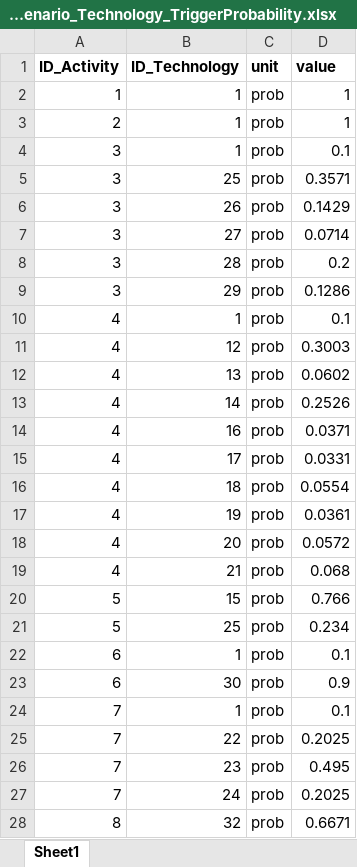
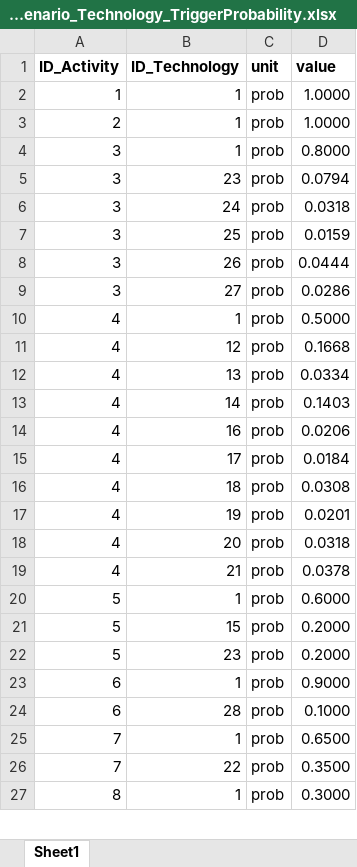
Before and after one commit to H2020-newTRENDs/FLEX, an Excel workbook: data/input_behavior/BehaviorScenario_Technology_TriggerProbability.xlsx, sheet Sheet1, drawn as a sheet; only a part is shown; values as stored, in another font and other column widths than the file's, no borders; table styles not drawn; removed rows and columns are numbered as before the commit, all else as after; the diff covers the shown part only; the diff names each change by its address in the sheet, - before the commit and + after, or states it on an @@ line.

```diff
--- a/data/input_behavior/BehaviorScenario_Technology_TriggerProbability.xlsx (sheet Sheet1)
+++ b/data/input_behavior/BehaviorScenario_Technology_TriggerProbability.xlsx (sheet Sheet1)
-D2:D3 (value): 1
+D2:D3 (value): 1.0000
-D4 (value): 0.1
+D4 (value): 0.8000
+row 5: 3 | 23 | prob | 0.0794
+row 6: 3 | 24 | prob | 0.0318
-D7 (value): 0.3571
+D7 (value): 0.0159
-D8 (value): 0.1429
+D8 (value): 0.0444
-D9 (value): 0.0714
+D9 (value): 0.0286
-row 8: 3 | 28 | prob | 0.2
-row 9: 3 | 29 | prob | 0.1286
-D10 (value): 0.1
+D10 (value): 0.5000
-D11 (value): 0.3003
+D11 (value): 0.1668
-D12 (value): 0.0602
+D12 (value): 0.0334
-D13 (value): 0.2526
+D13 (value): 0.1403
-D14 (value): 0.0371
+D14 (value): 0.0206
-D15 (value): 0.0331
+D15 (value): 0.0184
-D16 (value): 0.0554
+D16 (value): 0.0308
-D17 (value): 0.0361
+D17 (value): 0.0201
-D18 (value): 0.0572
+D18 (value): 0.0318
-D19 (value): 0.068
+D19 (value): 0.0378
+row 20: 5 | 1 | prob | 0.6000
-D21 (value): 0.766
+D21 (value): 0.2000
-B22 (ID_Technology): 25
+B22 (ID_Technology): 23
-D22 (value): 0.234
+D22 (value): 0.2000
-D23 (value): 0.1
+D23 (value): 0.9000
-B24 (ID_Technology): 30
+B24 (ID_Technology): 28
-D24 (value): 0.9
+D24 (value): 0.1000
-D25 (value): 0.1
+D25 (value): 0.6500
-D26 (value): 0.2025
+D26 (value): 0.3500
-row 26: 7 | 23 | prob | 0.495
-row 27: 7 | 24 | prob | 0.2025
-B27 (ID_Technology): 32
+B27 (ID_Technology): 1
-D27 (value): 0.6671
+D27 (value): 0.3000
```
Also changed, not shown: 4 added rows and 39 edited cells elsewhere in this sheet, data/input_behavior/BehaviorScenario_Info_Activity.xlsx, data/input_behavior/BehaviorScenario_Info_Technology.xlsx, 7 other files.
